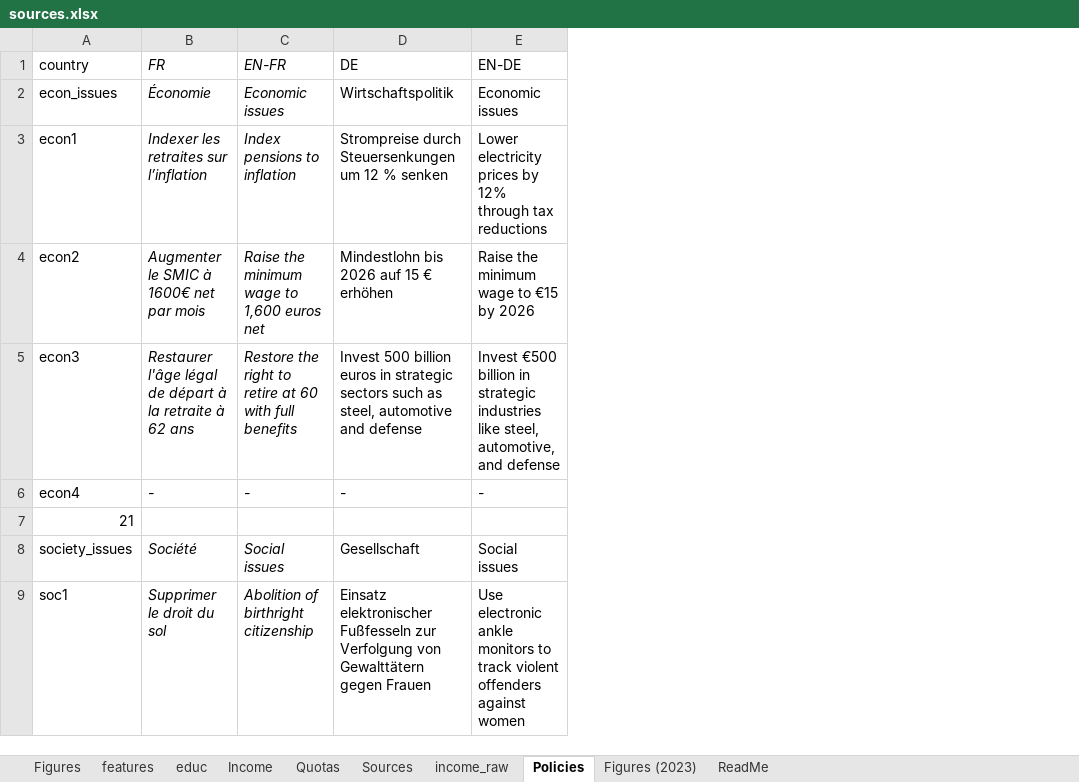
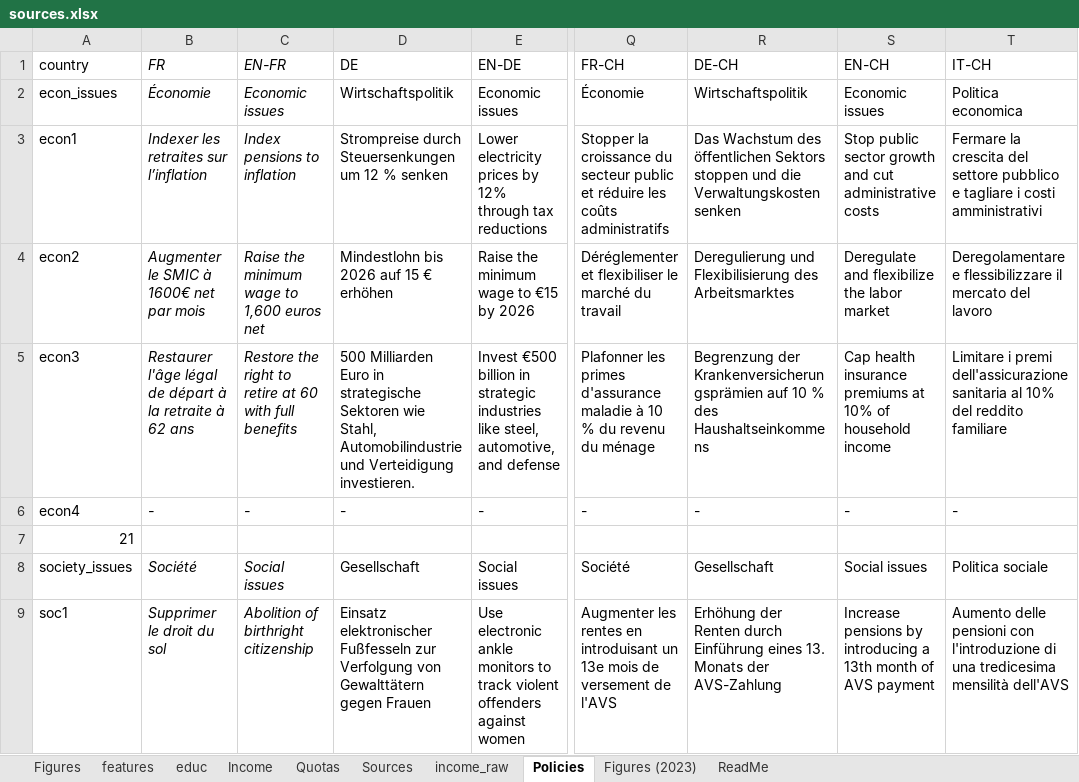
Before and after one commit to bixiou/robustness_global_redistr, an Excel workbook: questionnaire/sources.xlsx, sheet Policies, drawn as a sheet; only a part is shown, gaps mark what is left out; values as stored, in another font and other column widths than the file's, no borders; the diff covers the shown part only; the diff names each change by its address in the sheet, - before the commit and + after, or states it on an @@ line.

```diff
--- a/questionnaire/sources.xlsx (sheet Policies)
+++ b/questionnaire/sources.xlsx (sheet Policies)
+column Q (FR-CH), rows 2-9: Économie | Stopper la croissance du secteur public et réduire les coûts administratifs | Déréglementer et flexibiliser le marché du travail | Plafonner les primes d'assurance maladie à 10 % du revenu du ménage | - |  | Société | Augmenter les rentes en introduisant un 13e mois de versement de l'AVS
+column R (DE-CH), rows 2-9: Wirtschaftspolitik | Das Wachstum des öffentlichen Sektors stoppen und die Verwaltungskosten senken | Deregulierung und Flexibilisierung des Arbeitsmarktes | Begrenzung der Krankenversicherungsprämien auf 10 % des Haushaltseinkommens | - |  | Gesellschaft | Erhöhung der Renten durch Einführung eines 13. Monats der AVS-Zahlung
+column S (EN-CH), rows 2-9: Economic issues | Stop public sector growth and cut administrative costs | Deregulate and flexibilize the labor market | Cap health insurance premiums at 10% of household income | - |  | Social issues | Increase pensions by introducing a 13th month of AVS payment
+column T (IT-CH), rows 2-9: Politica economica | Fermare la crescita del settore pubblico e tagliare i costi amministrativi | Deregolamentare e flessibilizzare il mercato del lavoro | Limitare i premi dell'assicurazione sanitaria al 10% del reddito familiare | - |  | Politica sociale | Aumento delle pensioni con l'introduzione di una tredicesima mensilità dell'AVS
-D5 (DE): Invest 500 billion euros in strategic sectors such as steel, automotive and defense
+D5 (DE): 500 Milliarden Euro in strategische Sektoren wie Stahl, Automobilindustrie und Verteidigung investieren.
```
Also changed, not shown: 3 edited cells elsewhere in this sheet, sheet Figures, sheet features, xlsx/country_comparison/.xlsx, xlsx/country_comparison/global_movement_positive.xlsx, 27 other files.
